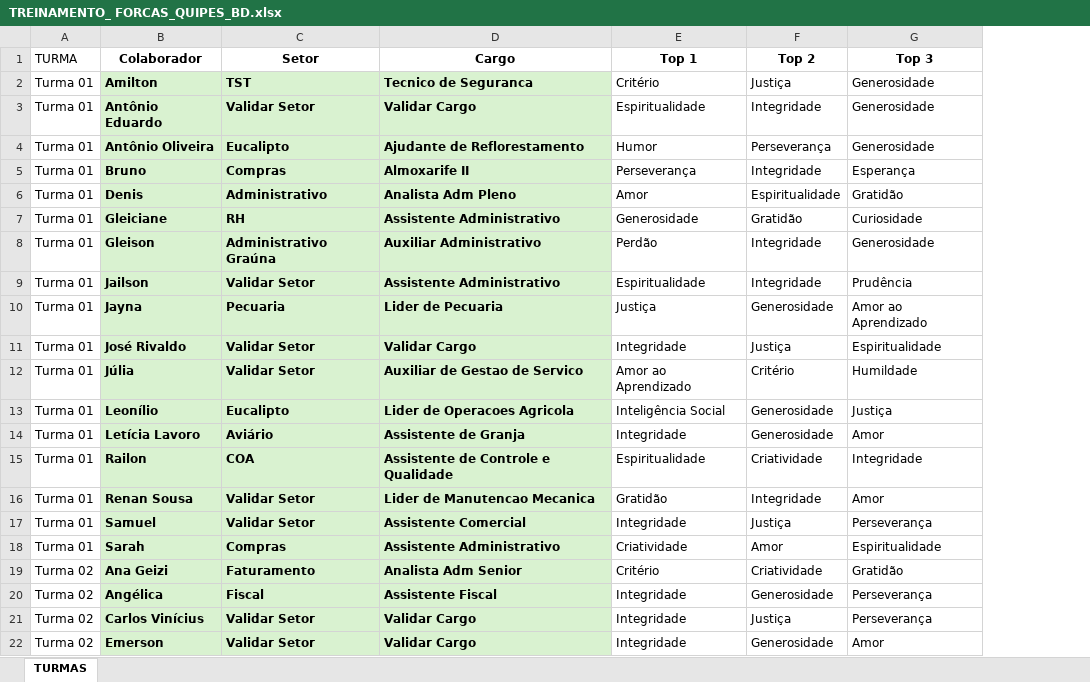
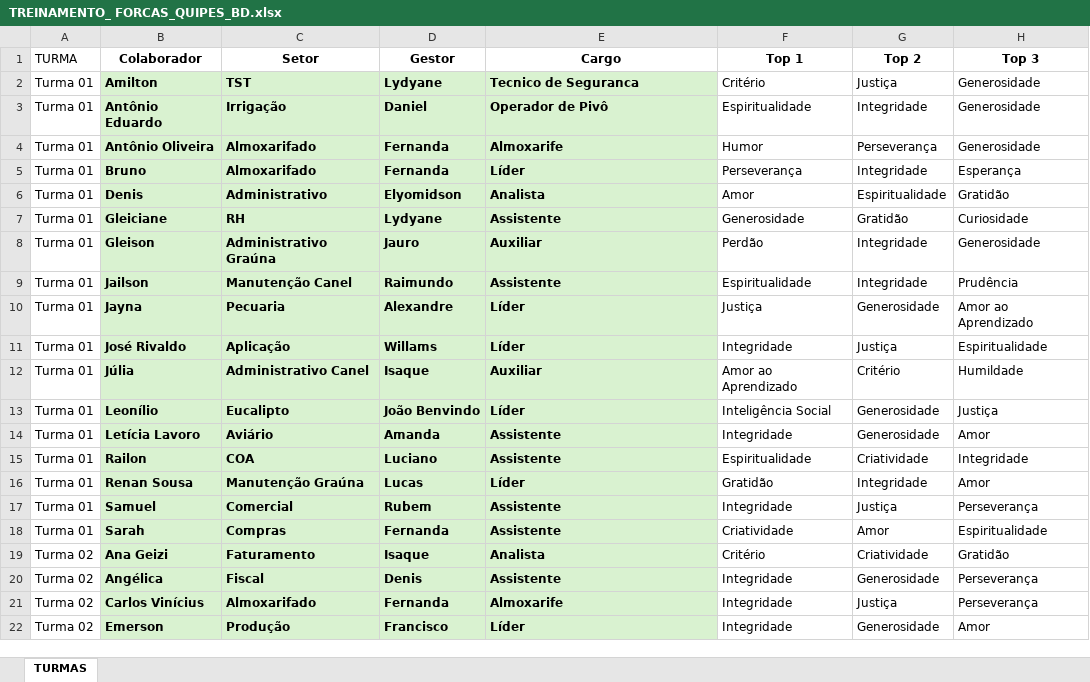
Before and after one commit to miltinbrandao-rgb/dashboard-forcas-rh, an Excel workbook: TREINAMENTO_ FORCAS_QUIPES_BD.xlsx, sheet TURMAS, drawn as a sheet; only a part is shown; values as stored, in another font and other column widths than the file's, no borders; addresses are those after the commit; the diff covers the shown part only; the diff names each change by its address in the sheet, - before the commit and + after, or states it on an @@ line.

Commit message:
Add files via upload

```diff
--- a/TREINAMENTO_ FORCAS_QUIPES_BD.xlsx (sheet TURMAS)
+++ b/TREINAMENTO_ FORCAS_QUIPES_BD.xlsx (sheet TURMAS)
+column D (Gestor), rows 2-22: Lydyane | Daniel | Fernanda | Fernanda | Elyomidson | Lydyane | Jauro | Raimundo | Alexandre | Willams | Isaque | João Benvindo | Amanda | Luciano | Lucas | Rubem | Fernanda | Isaque | Denis | Fernanda | Francisco
-C3 (Setor): Validar Setor
+C3 (Setor): Irrigação
-E3 (Cargo): Validar Cargo
+E3 (Cargo): Operador de Pivô
-C4 (Setor): Eucalipto
+C4 (Setor): Almoxarifado
-E4 (Cargo): Ajudante de Reflorestamento
+E4 (Cargo): Almoxarife
-C5 (Setor): Compras
+C5 (Setor): Almoxarifado
-E5 (Cargo): Almoxarife II
+E5 (Cargo): Líder
-E6 (Cargo): Analista Adm Pleno
+E6 (Cargo): Analista
-E7 (Cargo): Assistente Administrativo
+E7 (Cargo): Assistente
-E8 (Cargo): Auxiliar Administrativo
+E8 (Cargo): Auxiliar
-C9 (Setor): Validar Setor
+C9 (Setor): Manutenção Canel
-E9 (Cargo): Assistente Administrativo
+E9 (Cargo): Assistente
-E10 (Cargo): Lider de Pecuaria
+E10 (Cargo): Líder
-C11 (Setor): Validar Setor
+C11 (Setor): Aplicação
-E11 (Cargo): Validar Cargo
+E11 (Cargo): Líder
-C12 (Setor): Validar Setor
+C12 (Setor): Administrativo Canel
-E12 (Cargo): Auxiliar de Gestao de Servico
+E12 (Cargo): Auxiliar
-E13 (Cargo): Lider de Operacoes Agricola
+E13 (Cargo): Líder
-E14 (Cargo): Assistente de Granja
+E14 (Cargo): Assistente
-E15 (Cargo): Assistente de Controle e Qualidade
+E15 (Cargo): Assistente
-C16 (Setor): Validar Setor
+C16 (Setor): Manutenção Graúna
-E16 (Cargo): Lider de Manutencao Mecanica
+E16 (Cargo): Líder
-C17 (Setor): Validar Setor
+C17 (Setor): Comercial
-E17 (Cargo): Assistente Comercial
+E17 (Cargo): Assistente
-E18 (Cargo): Assistente Administrativo
+E18 (Cargo): Assistente
-E19 (Cargo): Analista Adm Senior
+E19 (Cargo): Analista
-E20 (Cargo): Assistente Fiscal
+E20 (Cargo): Assistente
-C21 (Setor): Validar Setor
+C21 (Setor): Almoxarifado
-E21 (Cargo): Validar Cargo
+E21 (Cargo): Almoxarife
-C22 (Setor): Validar Setor
+C22 (Setor): Produção
-E22 (Cargo): Validar Cargo
+E22 (Cargo): Líder
```
Also changed, not shown: 101 edited cells elsewhere in this sheet.
